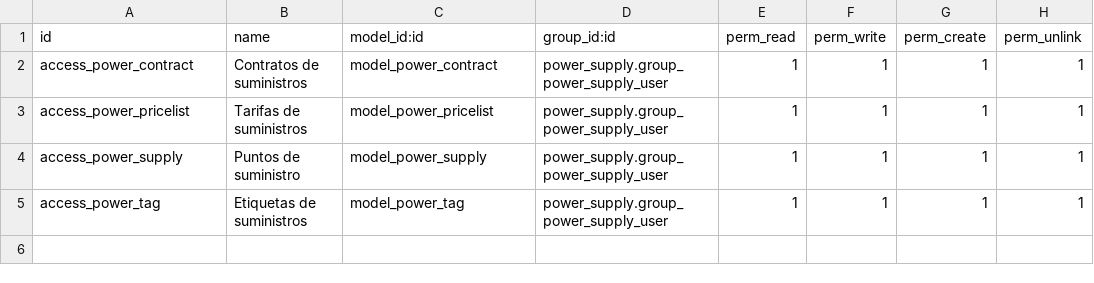
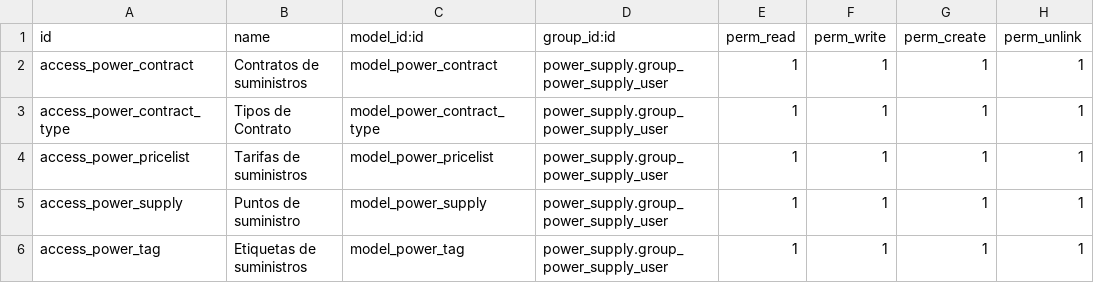
Before and after one commit to bsrmariem/addons-konery, a CSV file: power_supply/security/ir.model.access.csv, drawn as a sheet.

Commit message:
power supply v0

```diff
--- a/power_supply/security/ir.model.access.csv
+++ b/power_supply/security/ir.model.access.csv
@@ -2,2 +2,3 @@ id,name,model_id:id,group_id:id,perm_read,perm_write,perm_create,perm_unlink
 access_power_contract,Contratos de suministros,model_power_contract,power_supply.group_power_supply_user,1,1,1,1
+access_power_contract_type,Tipos de Contrato,model_power_contract_type,power_supply.group_power_supply_user,1,1,1,1
 access_power_pricelist,Tarifas de suministros,model_power_pricelist,power_supply.group_power_supply_user,1,1,1,1
```
